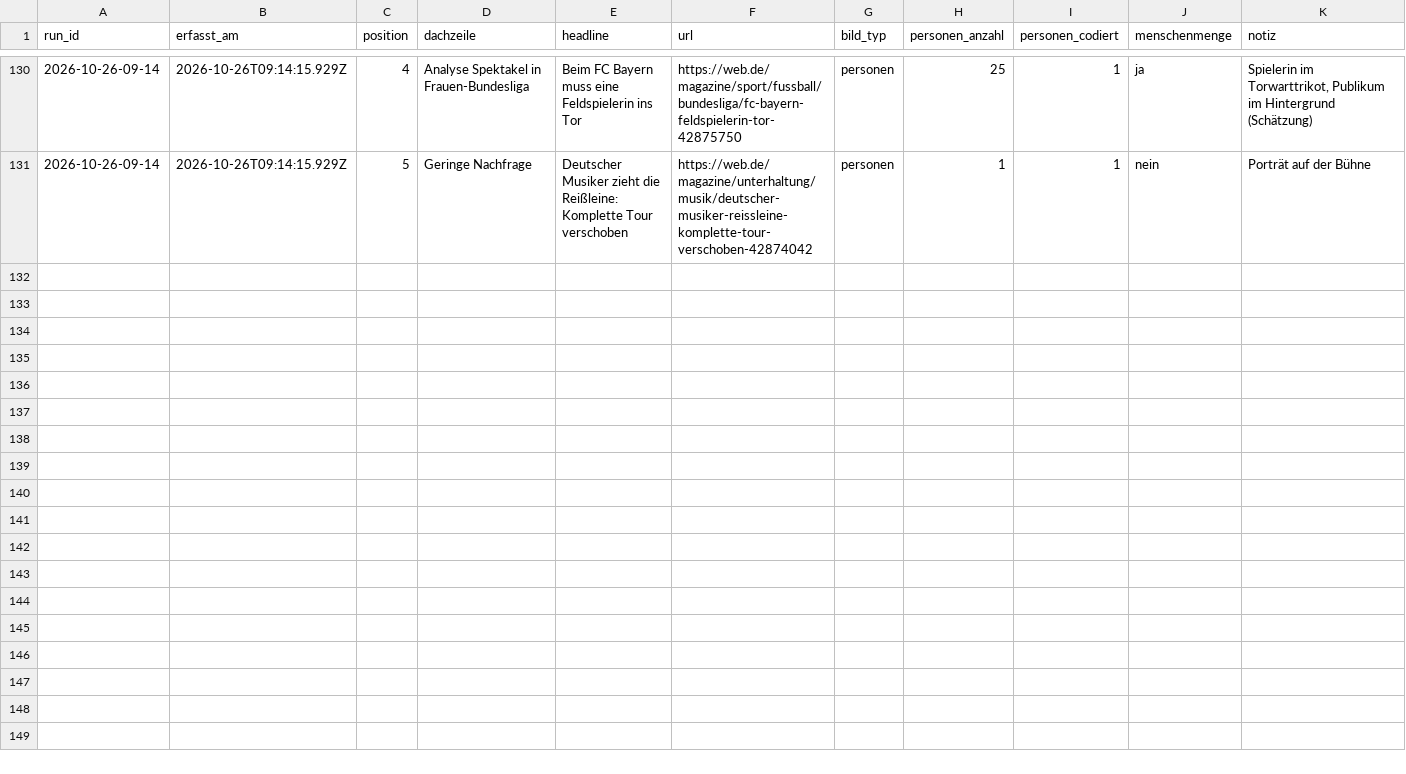
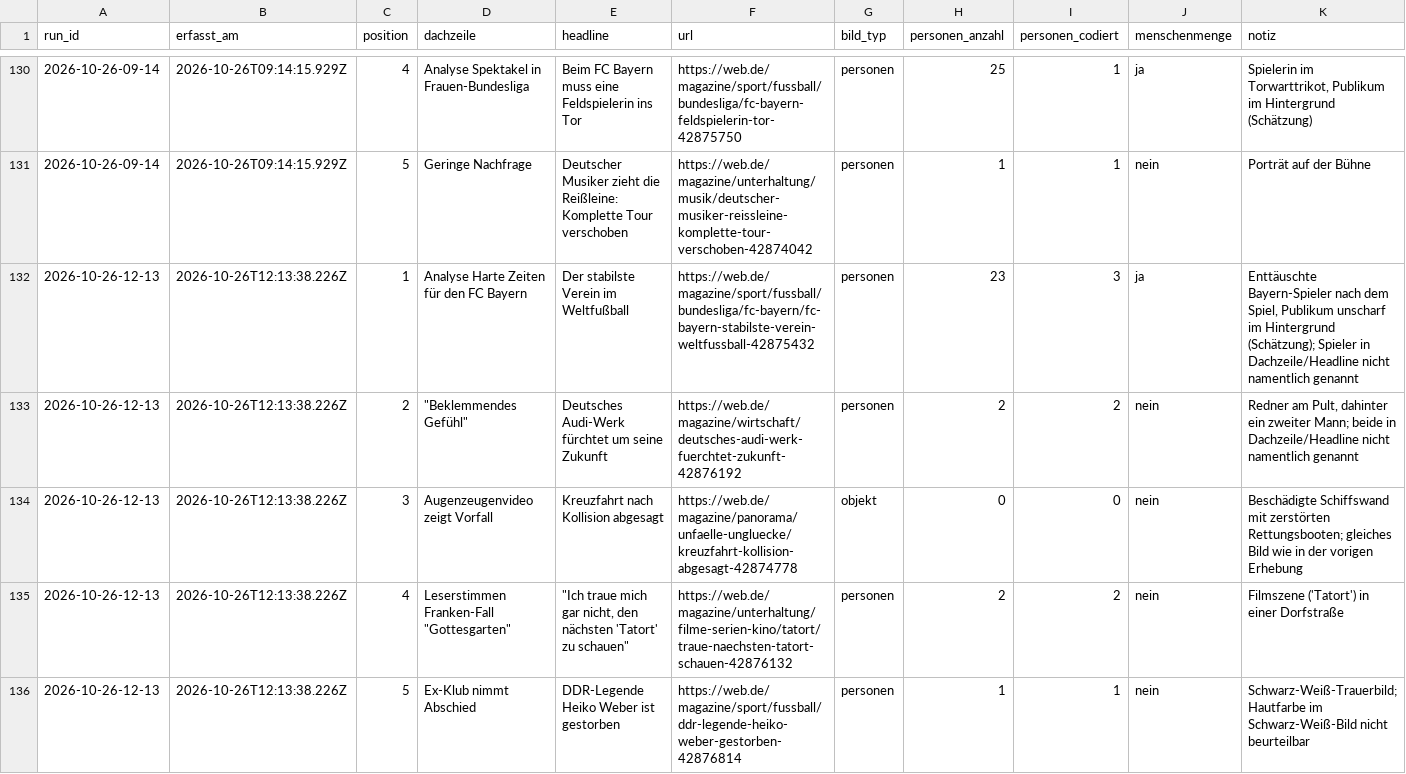
Before and after one commit to happkatharina71-bit/crmd, a CSV file: webde-monitor/data/teasers.csv, drawn as a sheet; only a part is shown, gaps mark what is left out; the diff names each change by its address in the sheet, - before the commit and + after, or states it on an @@ line.

```diff
--- a/webde-monitor/data/teasers.csv
+++ b/webde-monitor/data/teasers.csv
+row 132: 2026-10-26-12-13 | 2026-10-26T12:13:38.226Z | 1 | Analyse Harte Zeiten für den FC Bayern | Der stabilste Verein im Weltfußball | https://web.de/magazine/sport/fussball/bundesliga/fc-bayern/fc-bayern-stabilste-verein-weltfussball-42875432 | personen | 23 | 3 | ja | Enttäuschte Bayern-Spieler nach dem Spiel, Publikum unscharf im Hintergrund (Schätzung); Spieler in Dachzeile/Headline nicht namentlich genannt
+row 133: 2026-10-26-12-13 | 2026-10-26T12:13:38.226Z | 2 | "Beklemmendes Gefühl" | Deutsches Audi-Werk fürchtet um seine Zukunft | https://web.de/magazine/wirtschaft/deutsches-audi-werk-fuerchtet-zukunft-42876192 | personen | 2 | 2 | nein | Redner am Pult, dahinter ein zweiter Mann; beide in Dachzeile/Headline nicht namentlich genannt
+row 134: 2026-10-26-12-13 | 2026-10-26T12:13:38.226Z | 3 | Augenzeugenvideo zeigt Vorfall | Kreuzfahrt nach Kollision abgesagt | https://web.de/magazine/panorama/unfaelle-ungluecke/kreuzfahrt-kollision-abgesagt-42874778 | objekt | 0 | 0 | nein | Beschädigte Schiffswand mit zerstörten Rettungsbooten; gleiches Bild wie in der vorigen Erhebung
+row 135: 2026-10-26-12-13 | 2026-10-26T12:13:38.226Z | 4 | Leserstimmen Franken-Fall "Gottesgarten" | "Ich traue mich gar nicht, den nächsten 'Tatort' zu schauen" | https://web.de/magazine/unterhaltung/filme-serien-kino/tatort/traue-naechsten-tatort-schauen-42876132 | personen | 2 | 2 | nein | Filmszene ('Tatort') in einer Dorfstraße
+row 136: 2026-10-26-12-13 | 2026-10-26T12:13:38.226Z | 5 | Ex-Klub nimmt Abschied | DDR-Legende Heiko Weber ist gestorben | https://web.de/magazine/sport/fussball/ddr-legende-heiko-weber-gestorben-42876814 | personen | 1 | 1 | nein | Schwarz-Weiß-Trauerbild; Hautfarbe im Schwarz-Weiß-Bild nicht beurteilbar
```
Also changed, not shown: webde-monitor/data/persons.csv, 7 other files.
